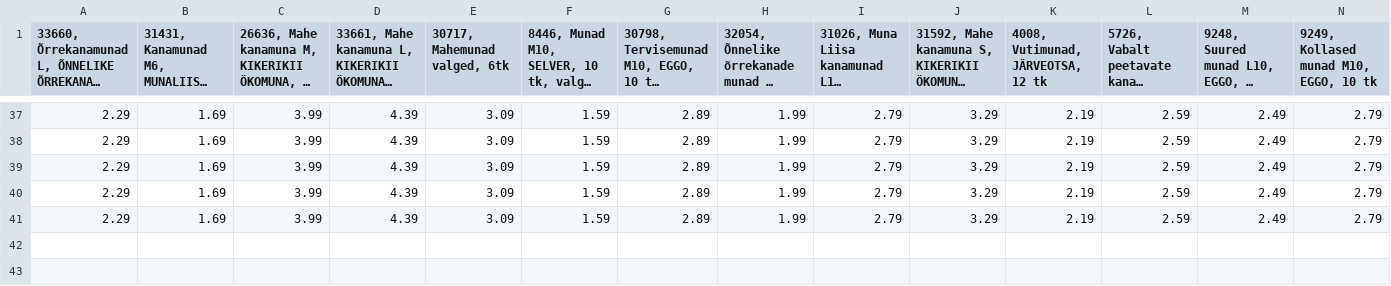
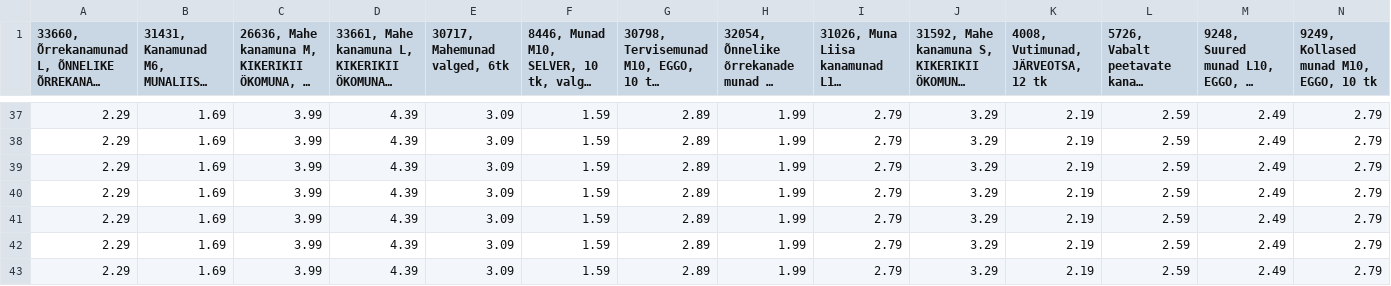
Before and after one commit to kirillvarn/grocerycomparator-stat, a CSV file: datasets/eggs.csv, drawn as a sheet; only a part is shown, gaps mark what is left out; long unchanged cells end in …; rows hold the shown columns only; the diff names each change by its address in the sheet, - before the commit and + after, or states it on an @@ line.

```diff
--- a/datasets/eggs.csv
+++ b/datasets/eggs.csv
+row 42: 2.29 | 1.69 | 3.99 | 4.39 | 3.09 | 1.59 | 2.89 | 1.99 | 2.79 | 3.29 | 2.19 | 2.59 | 2.49 | 2.79
+row 43: 2.29 | 1.69 | 3.99 | 4.39 | 3.09 | 1.59 | 2.89 | 1.99 | 2.79 | 3.29 | 2.19 | 2.59 | 2.49 | 2.79
```
Also changed, not shown: datasets/beef.csv, datasets/cake.csv, 17 other files.
